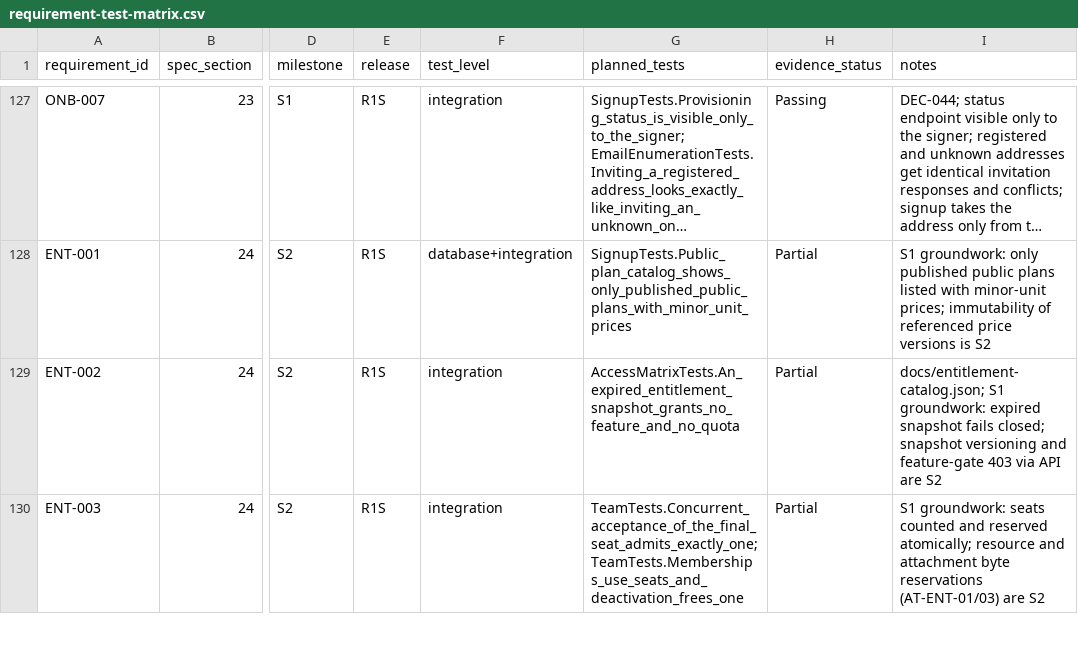
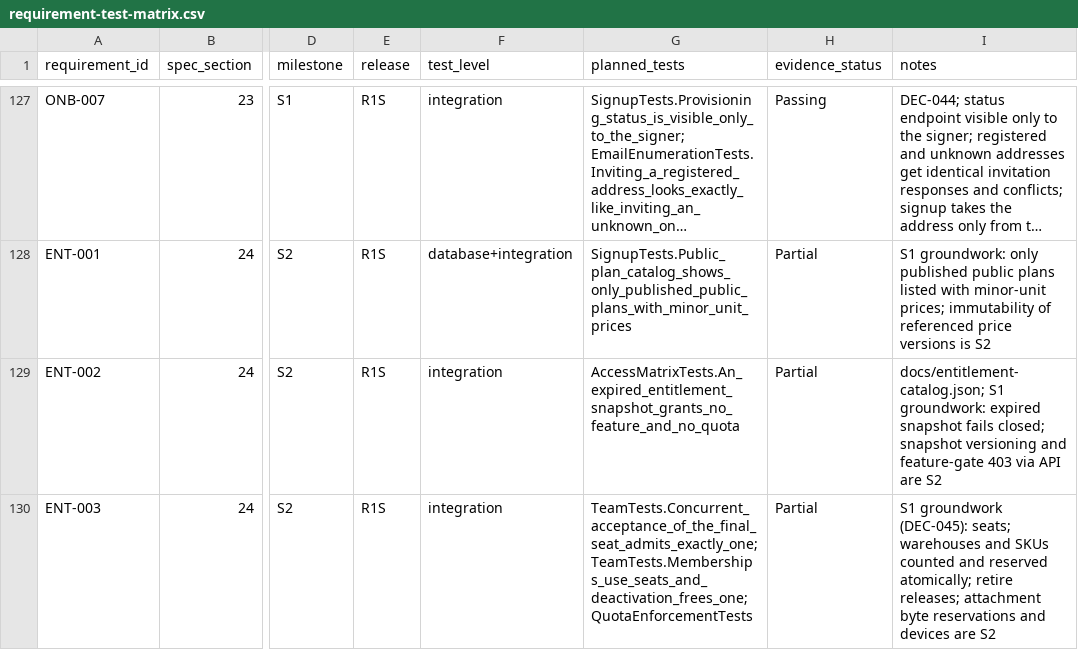
Before and after one commit to FEEVAN1/TrustedInventory, a CSV file: docs/requirement-test-matrix.csv, drawn as a sheet; only a part is shown, gaps mark what is left out; long unchanged cells end in …; the diff covers the shown part only; the diff names each change by its address in the sheet, - before the commit and + after, or states it on an @@ line.

```diff
--- a/docs/requirement-test-matrix.csv
+++ b/docs/requirement-test-matrix.csv
-G130 (planned_tests): TeamTests.Concurrent_acceptance_of_the_final_seat_admits_exactly_one; TeamTests.Memberships_use_seats_and_deactivation_frees_one
+G130 (planned_tests): TeamTests.Concurrent_acceptance_of_the_final_seat_admits_exactly_one; TeamTests.Memberships_use_seats_and_deactivation_frees_one; QuotaEnforcementTests
-I130 (notes): S1 groundwork: seats counted and reserved atomically; resource and attachment byte reservations (AT-ENT-01/03) are S2
+I130 (notes): S1 groundwork (DEC-045): seats; warehouses and SKUs counted and reserved atomically; retire releases; attachment byte reservations and devices are S2
```
Also changed, not shown: 5 edited cells elsewhere in this file, 4 other files.
